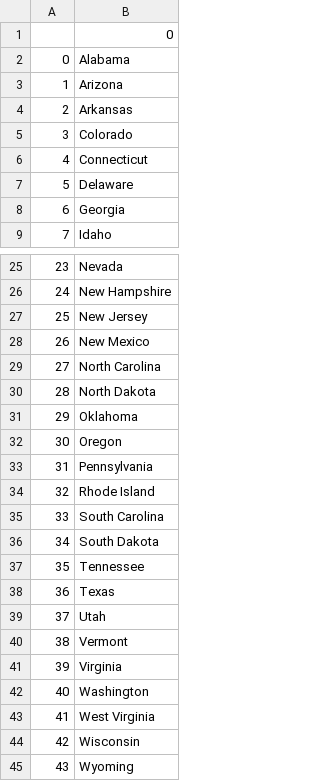
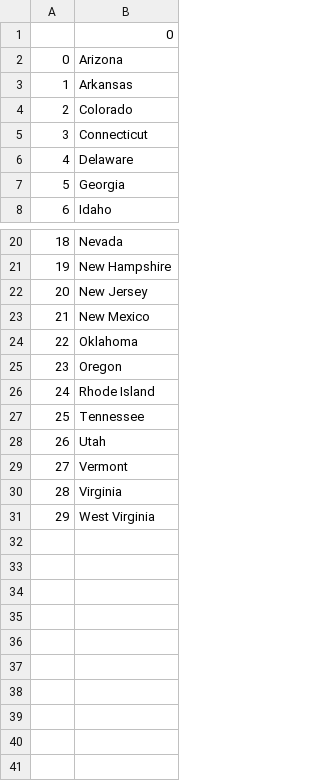
Before and after one commit to RaphaelRaja/python-bootcamp, a CSV file: us-states-game-start/states_to_learn.csv, drawn as a sheet; only a part is shown, gaps mark what is left out; removed rows and columns are numbered as before the commit, all else as after; the diff covers the shown part only; the diff names each change by its address in the sheet, - before the commit and + after, or states it on an @@ line.

Commit message:
Minimised code for missed states functionality for us states game

```diff
--- a/us-states-game-start/states_to_learn.csv
+++ b/us-states-game-start/states_to_learn.csv
-row 2: 0 | Alabama
@@ column A renumbered between rows 2 and 31 @@
-row 29: 27 | North Carolina
-row 30: 28 | North Dakota
-row 33: 31 | Pennsylvania
-row 35: 33 | South Carolina
-row 36: 34 | South Dakota
-row 38: 36 | Texas
-row 42: 40 | Washington
-row 44: 42 | Wisconsin
-row 45: 43 | Wyoming
```
Also changed, not shown: 4 removed rows elsewhere in this file, 1 other file.
